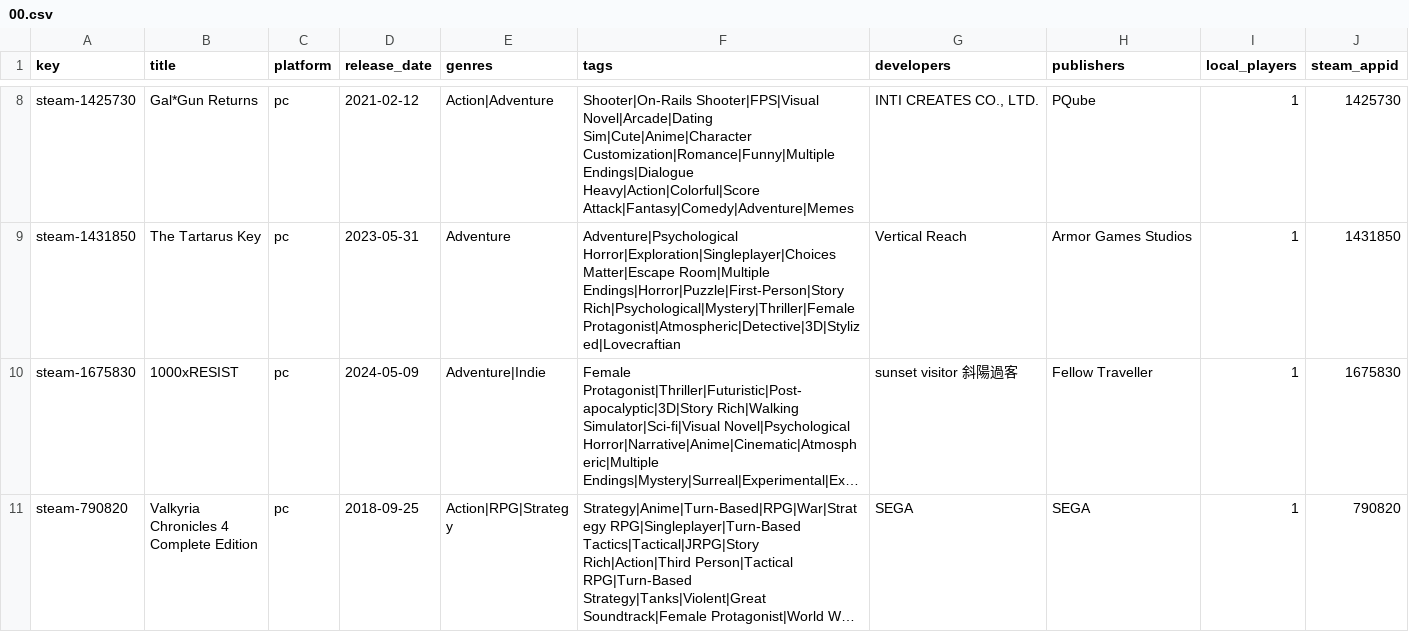
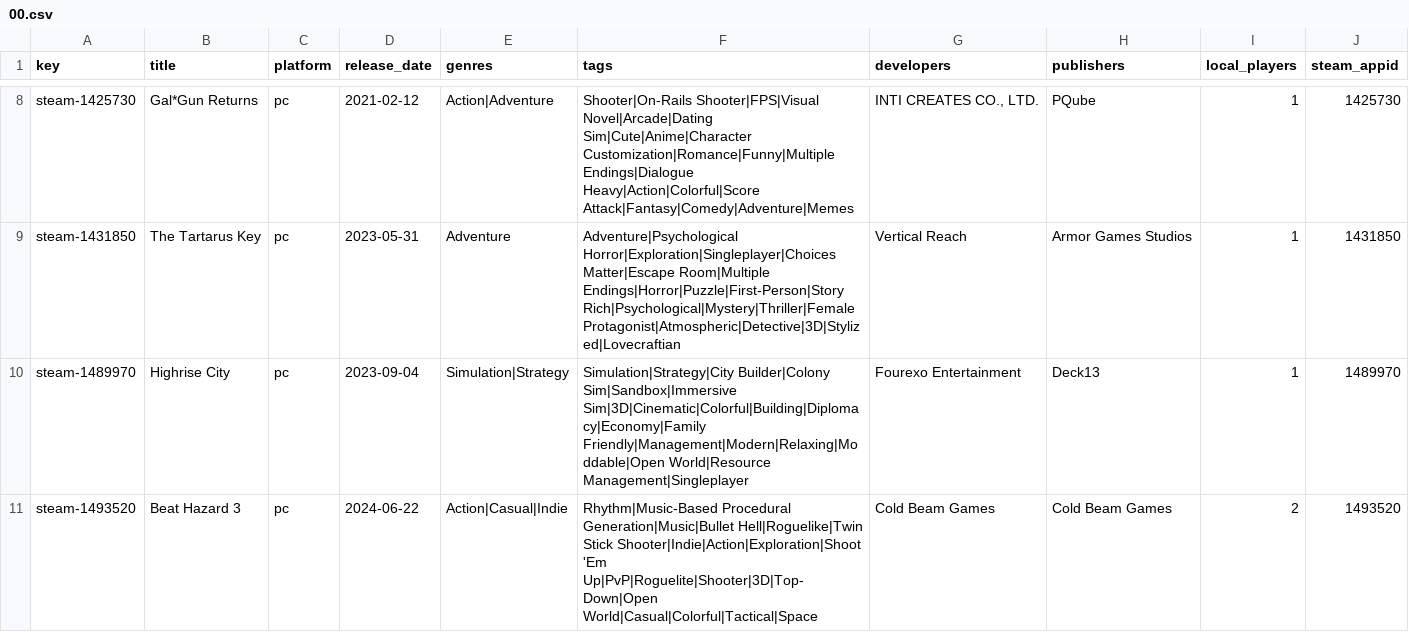
Before and after one commit to jeremybris/PlayOut-metadata, a CSV file: data/steam/00.csv, drawn as a sheet; only a part is shown, gaps mark what is left out; the shorter side is filled out with more unchanged rows; long unchanged cells end in …; the diff covers the shown part only.

```diff
--- a/data/steam/00.csv
+++ b/data/steam/00.csv
@@ -9 +9,3 @@ steam-1425730,Gal*Gun Returns,pc,2021-02-12,Action|Adventure,Shooter|On-Rails Sh
 steam-1431850,The Tartarus Key,pc,2023-05-31,Adventure,Adventure|Psychological Horror|Exploration|Singleplayer|Choices Matter|Escape Room|Multiple Endings|Horror|Puzzle|First-Person|Story Rich|Psychological|Mystery|Thriller|Female Protagonist|Atmospheric|Detective|3D|Stylized|Lovecraftian,Vertical Reach,Armor Games Studios,1,1431850
+steam-1489970,Highrise City,pc,2023-09-04,Simulation|Strategy,Simulation|Strategy|City Builder|Colony Sim|Sandbox|Immersive Sim|3D|Cinematic|Colorful|Building|Diplomacy|Economy|Family Friendly|Management|Modern|Relaxing|Moddable|Open World|Resource Management|Singleplayer,Fourexo Entertainment,Deck13,1,1489970
+steam-1493520,Beat Hazard 3,pc,2024-06-22,Action|Casual|Indie,Rhythm|Music-Based Procedural Generation|Music|Bullet Hell|Roguelike|Twin Stick Shooter|Indie|Action|Exploration|Shoot 'Em Up|PvP|Roguelite|Shooter|3D|Top-Down|Open World|Casual|Colorful|Tactical|Space,Cold Beam Games,Cold Beam Games,2,1493520
```
Also changed, not shown: 1 added row elsewhere in this file.
